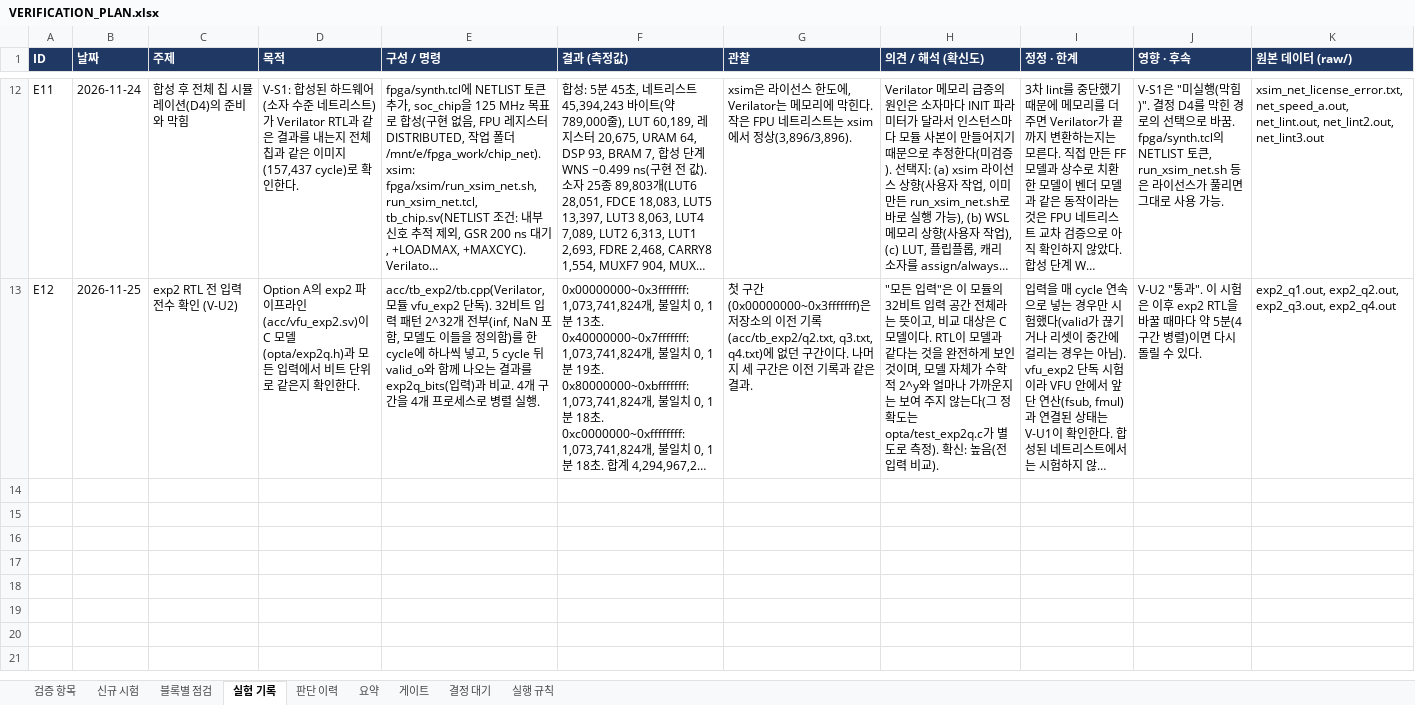
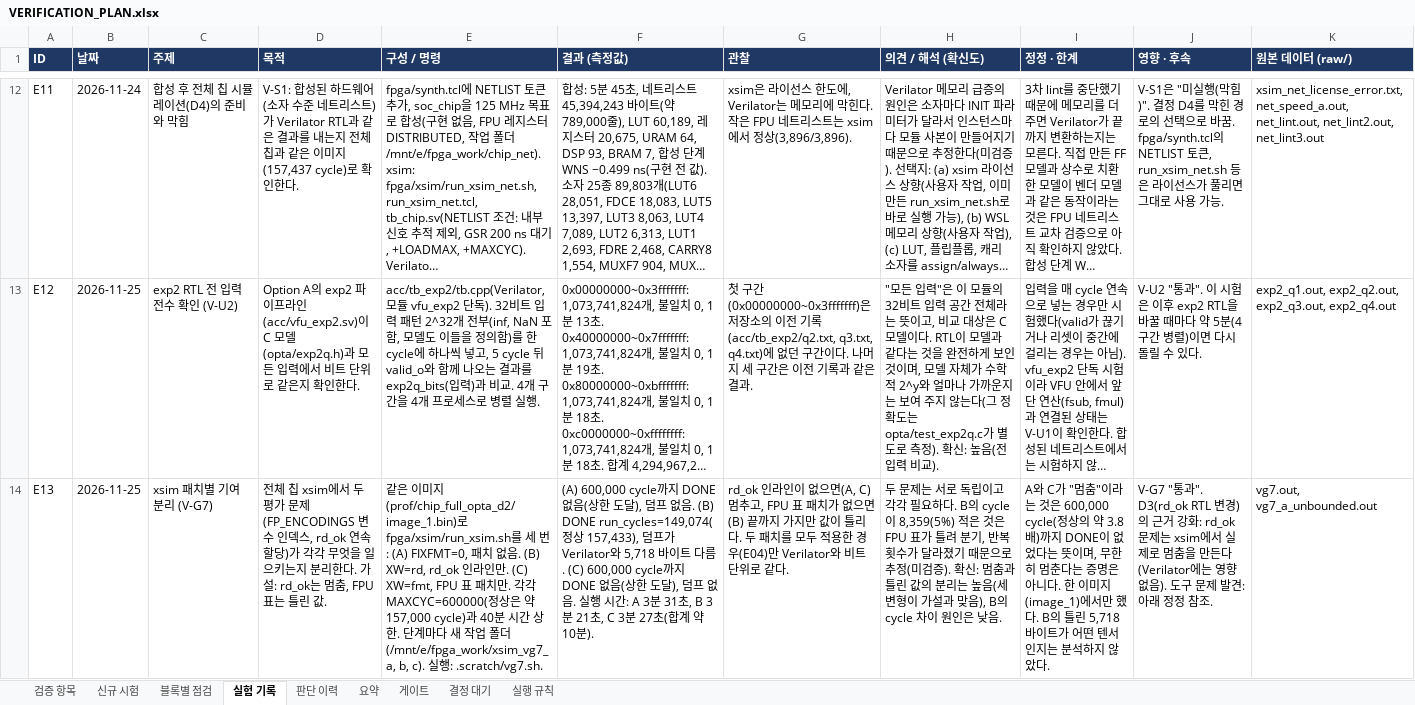
Before and after one commit to hyojin33kim/CV32E40P_Stories260K, an Excel workbook: docs/VERIFICATION_PLAN.xlsx, sheet 실험 기록, drawn as a sheet; only a part is shown, gaps mark what is left out; long unchanged cells end in …; values as stored, in another font and other column widths than the file's, no borders; the diff names each change by its address in the sheet, - before the commit and + after, or states it on an @@ line.

```diff
--- a/docs/VERIFICATION_PLAN.xlsx (sheet 실험 기록)
+++ b/docs/VERIFICATION_PLAN.xlsx (sheet 실험 기록)
+row 14: E13 | 2026-11-25 | xsim 패치별 기여 분리 (V-G7) | 전체 칩 xsim에서 두 평가 문제(FP_ENCODINGS 변수 인덱스, rd_ok 연속 할당)가 각각 무엇을 일으키는지 분리한다. 가설: rd_ok는 멈춤, FPU 표는 틀린 값. | 같은 이미지(prof/chip_full_opta_d2/image_1.bin)로 fpga/xsim/run_xsim.sh를 세 번: (A) FIXFMT=0, 패치 없음. (B) XW=rd, rd_ok 인라인만. (C) XW=fmt, FPU 표 패치만. 각각 MAXCYC=600000(정상은 약 157,000 cycle)과 40분 시간 상한. 단계마다 새 작업 폴더(/mnt/e/fpga_work/xsim_vg7_a, b, c). 실행: .scratch/vg7.sh. | (A) 600,000 cycle까지 DONE 없음(상한 도달), 덤프 없음. (B) DONE run_cycles=149,074(정상 157,433), 덤프가 Verilator와 5,718 바이트 다름. (C) 600,000 cycle까지 DONE 없음(상한 도달), 덤프 없음. 실행 시간: A 3분 31초, B 3분 21초, C 3분 27초(합계 약 10분). | rd_ok 인라인이 없으면(A, C) 멈추고, FPU 표 패치가 없으면(B) 끝까지 가지만 값이 틀리다. 두 패치를 모두 적용한 경우(E04)만 Verilator와 비트 단위로 같다. | 두 문제는 서로 독립이고 각각 필요하다. B의 cycle이 8,359(5%) 적은 것은 FPU 표가 틀려 분기, 반복 횟수가 달라졌기 때문으로 추정(미검증). 확신: 멈춤과 틀린 값의 분리는 높음(세 변형이 가설과 맞음), B의 cycle 차이 원인은 낮음. | A와 C가 "멈춤"이라는 것은 600,000 cycle(정상의 약 3.8배)까지 DONE이 없었다는 뜻이며, 무한히 멈춘다는 증명은 아니다. 한 이미지(image_1)에서만 했다. B의 틀린 5,718바이트가 어떤 텐서인지는 분석하지 않았다. | V-G7 "통과". D3(rd_ok RTL 변경)의 근거 강화: rd_ok 문제는 xsim에서 실제로 멈춤을 만든다(Verilator에는 영향 없음). 도구 문제 발견: 아래 정정 참조. | vg7.out, vg7_a_unbounded.out
```
Also changed, not shown: sheet 검증 항목, sheet 판단 이력, 13 other files.
